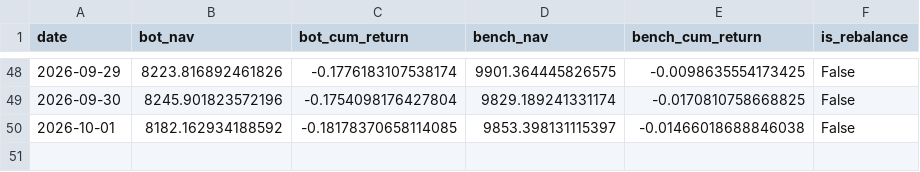
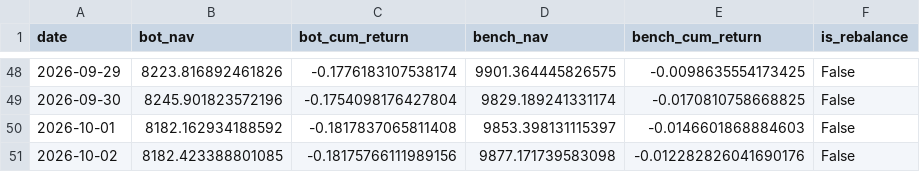
Before and after one commit to lucapflittner/Aktienbot, a CSV file: paper_trading/nav_log.csv, drawn as a sheet; only a part is shown, gaps mark what is left out.

```diff
--- a/paper_trading/nav_log.csv
+++ b/paper_trading/nav_log.csv
@@ -49,2 +49,3 @@ date,bot_nav,bot_cum_return,bench_nav,bench_cum_return,is_rebalance
 2026-09-30,8245.901823572196,-0.1754098176427804,9829.189241331174,-0.0170810758668825,False
-2026-10-01,8182.162934188592,-0.18178370658114085,9853.398131115397,-0.01466018688846038,False
+2026-10-01,8182.162934188592,-0.1817837065811408,9853.398131115397,-0.0146601868884603,False
+2026-10-02,8182.423388801085,-0.18175766111989156,9877.171739583098,-0.012282826041690176,False
```
Also changed, not shown: 2 other files.
